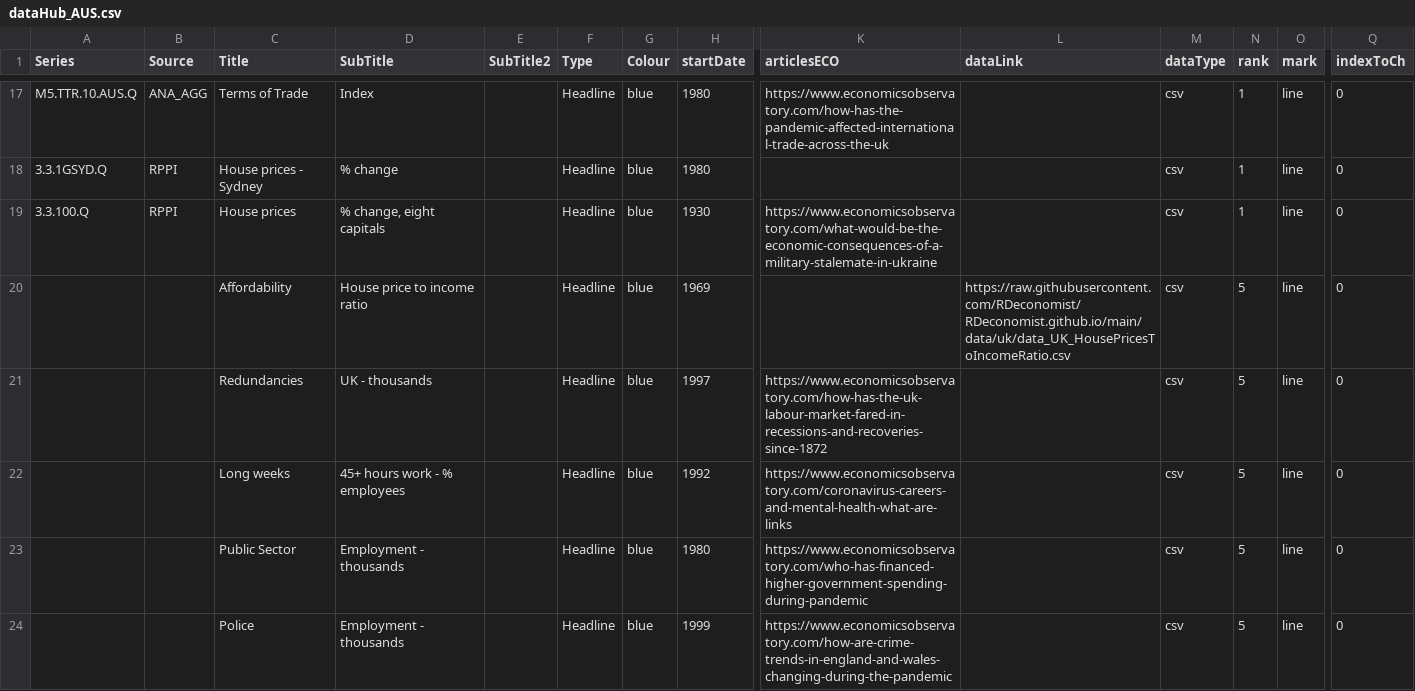
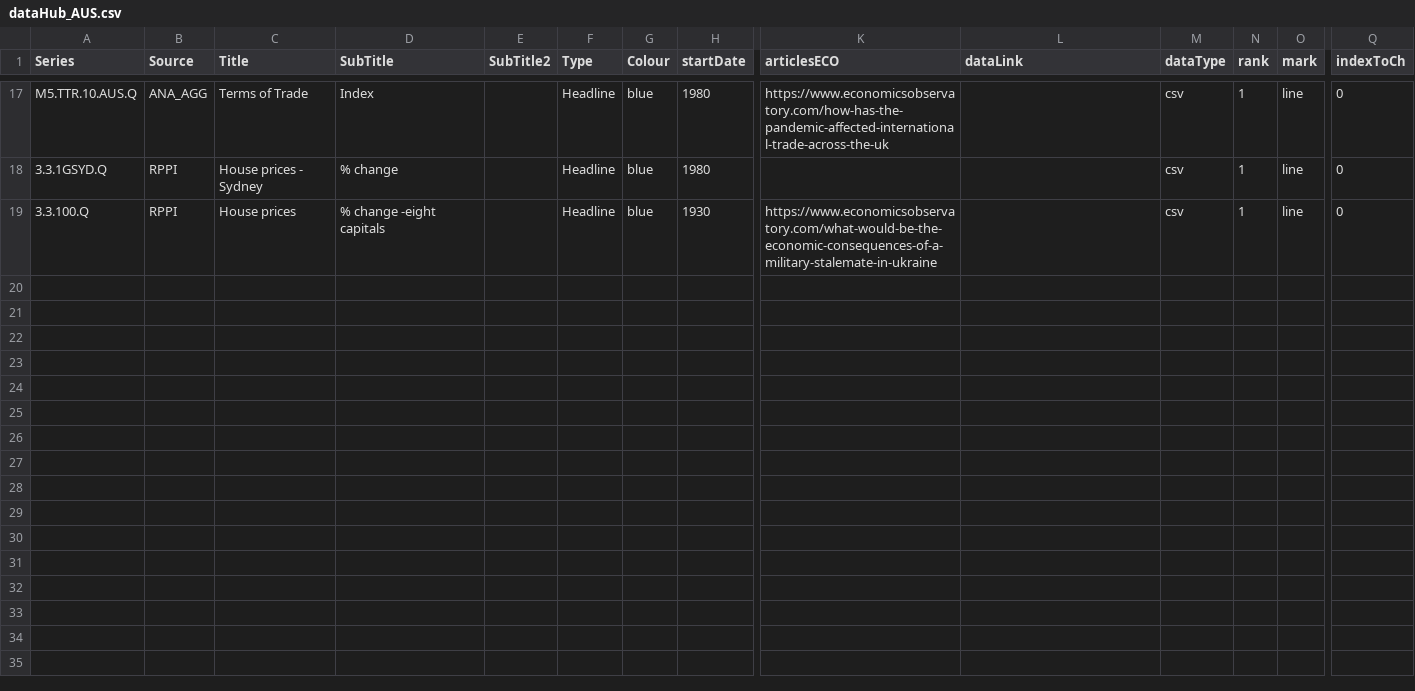
Before and after one commit to RDeconomist/RDeconomist.github.io, a CSV file: data/aus/dataHub_AUS.csv, drawn as a sheet; only a part is shown, gaps mark what is left out; rows hold the shown columns only; the diff covers the shown part only; the diff names each change by its address in the sheet, - before the commit and + after, or states it on an @@ line.

Commit message:
Update dataHub_AUS.csv

```diff
--- a/data/aus/dataHub_AUS.csv
+++ b/data/aus/dataHub_AUS.csv
-D19 (SubTitle): % change, eight capitals
+D19 (SubTitle): % change -eight capitals
-row 20:  |  | Affordability | House price to income ratio |  | Headline | blue | 1969 |  | https://raw.githubusercontent.com/RDeconomist/RDeconomist.github.io/main/data/uk/data_UK_HousePricesToIncomeRatio.csv | csv | 5 | line | 0
-row 21:  |  | Redundancies | UK - thousands |  | Headline | blue | 1997 | https://www.economicsobservatory.com/how-has-the-uk-labour-market-fared-in-recessions-and-recoveries-since-1872 |  | csv | 5 | line | 0
-row 22:  |  | Long weeks | 45+ hours work - % employees |  | Headline | blue | 1992 | https://www.economicsobservatory.com/coronavirus-careers-and-mental-health-what-are-links |  | csv | 5 | line | 0
-row 23:  |  | Public Sector | Employment - thousands |  | Headline | blue | 1980 | https://www.economicsobservatory.com/who-has-financed-higher-government-spending-during-pandemic |  | csv | 5 | line | 0
-row 24:  |  | Police | Employment - thousands |  | Headline | blue | 1999 | https://www.economicsobservatory.com/how-are-crime-trends-in-england-and-wales-changing-during-the-pandemic |  | csv | 5 | line | 0
```
Also changed, not shown: 5 removed rows elsewhere in this file.
